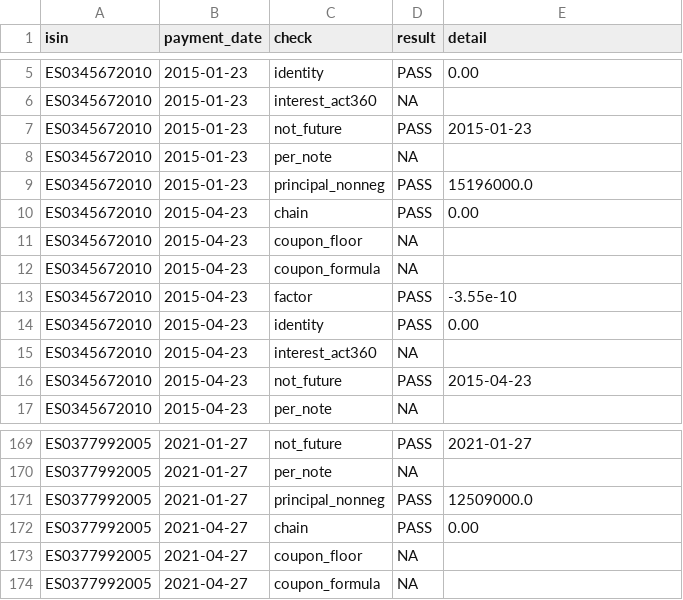
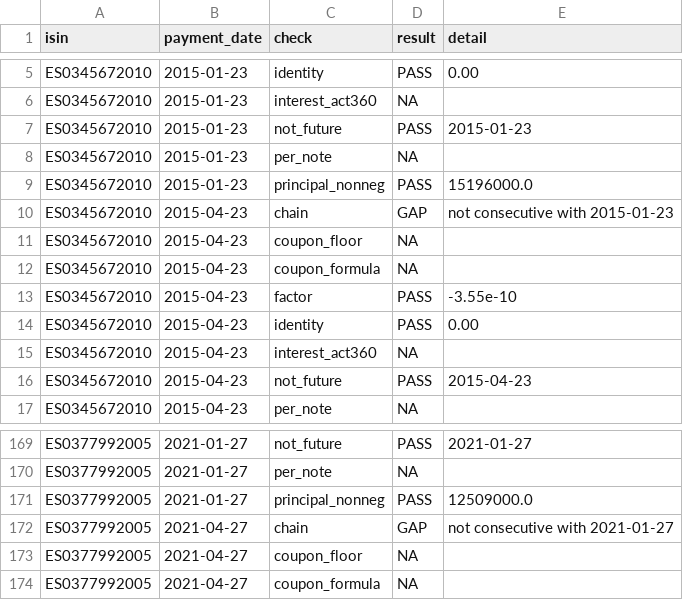
Before and after one commit to mecoserra2008/RMBS-CF-COLLECTOR, a CSV file: out/validation.csv, drawn as a sheet; only a part is shown, gaps mark what is left out.

```diff
--- a/out/validation.csv
+++ b/out/validation.csv
@@ -9,3 +9,3 @@ ES0345672010,2015-01-23,per_note,NA,
 ES0345672010,2015-01-23,principal_nonneg,PASS,15196000.0
-ES0345672010,2015-04-23,chain,PASS,0.00
+ES0345672010,2015-04-23,chain,GAP,not consecutive with 2015-01-23
 ES0345672010,2015-04-23,coupon_floor,NA,
@@ -171,3 +171,3 @@ ES0377992005,2021-01-27,per_note,NA,
 ES0377992005,2021-01-27,principal_nonneg,PASS,12509000.0
-ES0377992005,2021-04-27,chain,PASS,0.00
+ES0377992005,2021-04-27,chain,GAP,not consecutive with 2021-01-27
 ES0377992005,2021-04-27,coupon_floor,NA,
```
Also changed, not shown: out/gaps.csv, out/stage_status.csv, 8 other files.
